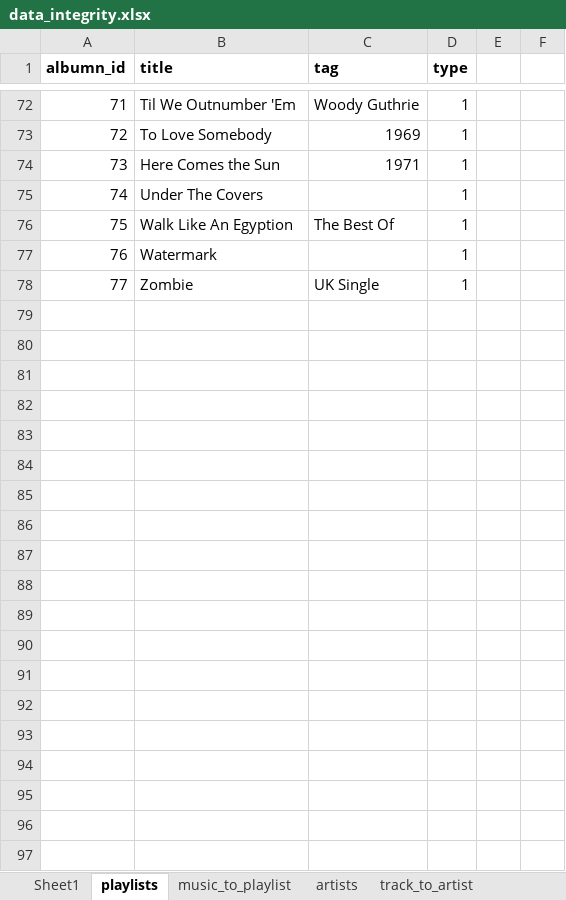
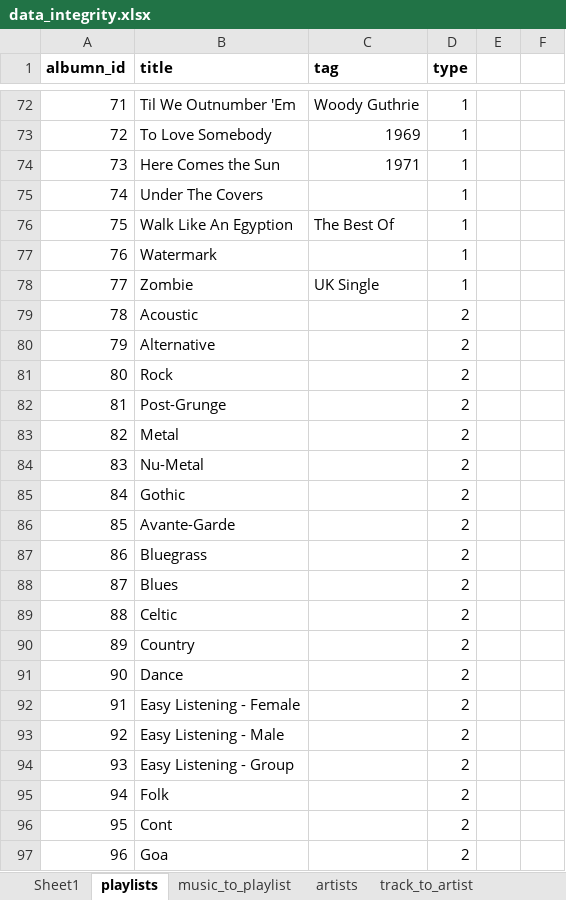
Before and after one commit to betabites/csi-music-website, an Excel workbook: data_files/data_integrity.xlsx, sheet playlists, drawn as a sheet; only a part is shown, gaps mark what is left out; values as stored, in another font and other column widths than the file's, no borders; the diff covers the shown part only; the diff names each change by its address in the sheet, - before the commit and + after, or states it on an @@ line.

```diff
--- a/data_files/data_integrity.xlsx (sheet playlists)
+++ b/data_files/data_integrity.xlsx (sheet playlists)
+row 79: 78 | Acoustic |  | 2
+row 80: 79 | Alternative |  | 2
+row 81: 80 | Rock |  | 2
+row 82: 81 | Post-Grunge |  | 2
+row 83: 82 | Metal |  | 2
+row 84: 83 | Nu-Metal |  | 2
+row 85: 84 | Gothic |  | 2
+row 86: 85 | Avante-Garde |  | 2
+row 87: 86 | Bluegrass |  | 2
+row 88: 87 | Blues |  | 2
+row 89: 88 | Celtic |  | 2
+row 90: 89 | Country |  | 2
+row 91: 90 | Dance |  | 2
+row 92: 91 | Easy Listening - Female |  | 2
+row 93: 92 | Easy Listening - Male |  | 2
+row 94: 93 | Easy Listening - Group |  | 2
+row 95: 94 | Folk |  | 2
+row 96: 95 | Cont |  | 2
+row 97: 96 | Goa |  | 2
```
Also changed, not shown: 20 added rows elsewhere in this sheet, sheet music_to_playlist, sheet track_to_artist, sheet Sheet1, formulas that keep their value.
